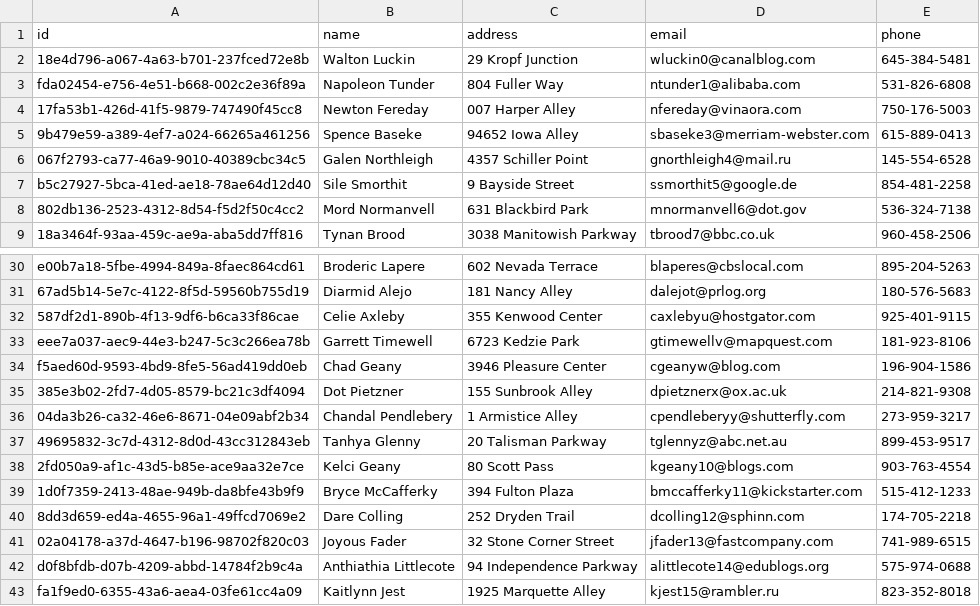
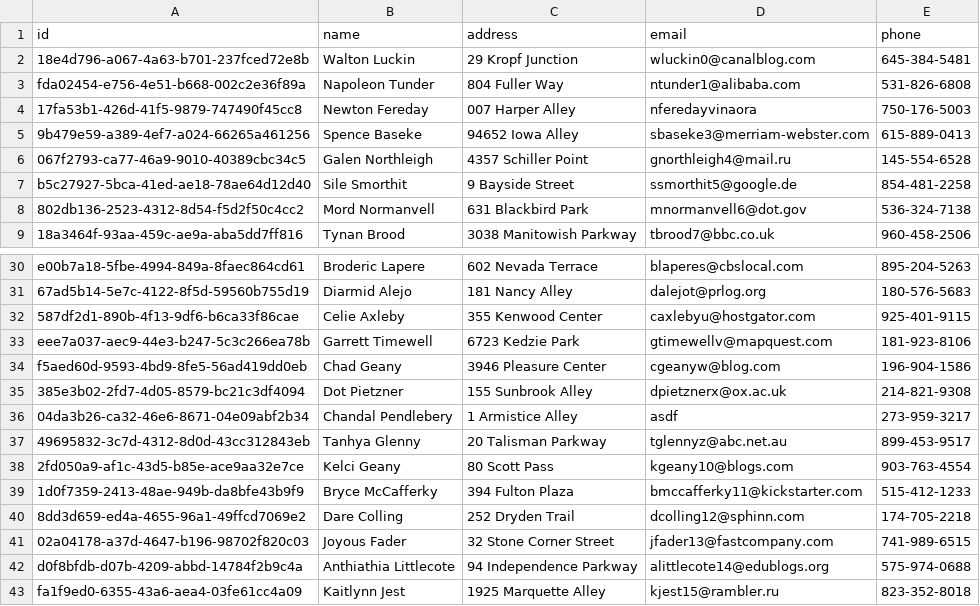
Before and after one commit to mangila/quarkus-scratch, a CSV file: customer/data/customers.csv, drawn as a sheet; only a part is shown, gaps mark what is left out.

```diff
--- a/customer/data/customers.csv
+++ b/customer/data/customers.csv
@@ -3,3 +3,3 @@ id,name,address,email,phone
 fda02454-e756-4e51-b668-002c2e36f89a,Napoleon Tunder,804 Fuller Way,ntunder1@alibaba.com,531-826-6808
-17fa53b1-426d-41f5-9879-747490f45cc8,Newton Fereday,007 Harper Alley,nfereday@vinaora.com,750-176-5003
+17fa53b1-426d-41f5-9879-747490f45cc8,Newton Fereday,007 Harper Alley,nferedayvinaora,750-176-5003
 9b479e59-a389-4ef7-a024-66265a461256,Spence Baseke,94652 Iowa Alley,sbaseke3@merriam-webster.com,615-889-0413
@@ -35,3 +35,3 @@ f5aed60d-9593-4bd9-8fe5-56ad419dd0eb,Chad Geany,3946 Pleasure Center,cgeanyw@blo
 385e3b02-2fd7-4d05-8579-bc21c3df4094,Dot Pietzner,155 Sunbrook Alley,dpietznerx@ox.ac.uk,214-821-9308
-04da3b26-ca32-46e6-8671-04e09abf2b34,Chandal Pendlebery,1 Armistice Alley,cpendleberyy@shutterfly.com,273-959-3217
+04da3b26-ca32-46e6-8671-04e09abf2b34,Chandal Pendlebery,1 Armistice Alley,asdf,273-959-3217
 49695832-3c7d-4312-8d0d-43cc312843eb,Tanhya Glenny,20 Talisman Parkway,tglennyz@abc.net.au,899-453-9517
```
Also changed, not shown: 22 other files.
